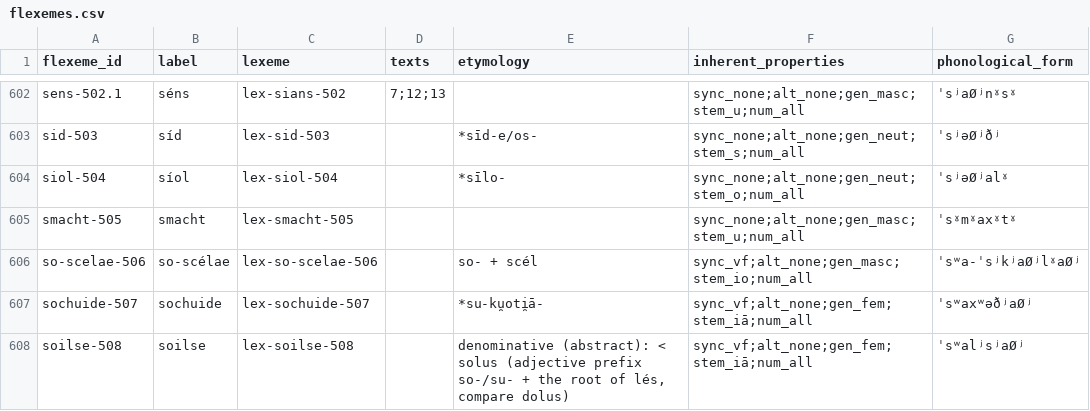
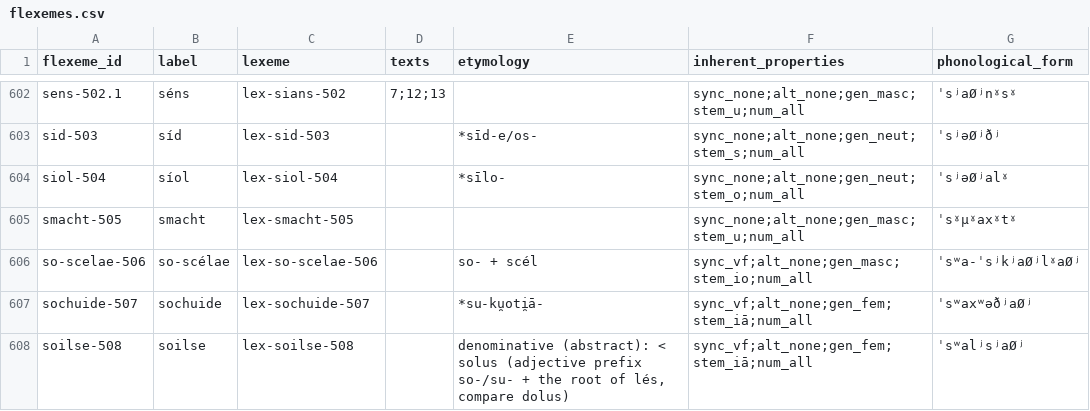
Before and after one commit to cormacanderson/Goidelex, a CSV file: flexemes.csv, drawn as a sheet; only a part is shown, gaps mark what is left out.

Commit message:
Update flexemes.csv

```diff
--- a/flexemes.csv
+++ b/flexemes.csv
@@ -604,3 +604,3 @@ sid-503,síd,lex-sid-503,,*sīd-e/os-,sync_none;alt_none;gen_neut;stem_s;num_all
 siol-504,síol,lex-siol-504,,*sīlo-,sync_none;alt_none;gen_neut;stem_o;num_all,ˈsʲəØʲalˠ
-smacht-505,smacht,lex-smacht-505,,,sync_none;alt_none;gen_masc;stem_u;num_all,ˈsˠmˠaxˠtˠ
+smacht-505,smacht,lex-smacht-505,,,sync_none;alt_none;gen_masc;stem_u;num_all,ˈsˠμˠaxˠtˠ
 so-scelae-506,so-scélae,lex-so-scelae-506,,so- + scél,sync_vf;alt_none;gen_masc;stem_io;num_all,ˈsʷa-ˈsʲkʲaØʲlˠaØʲ
```
